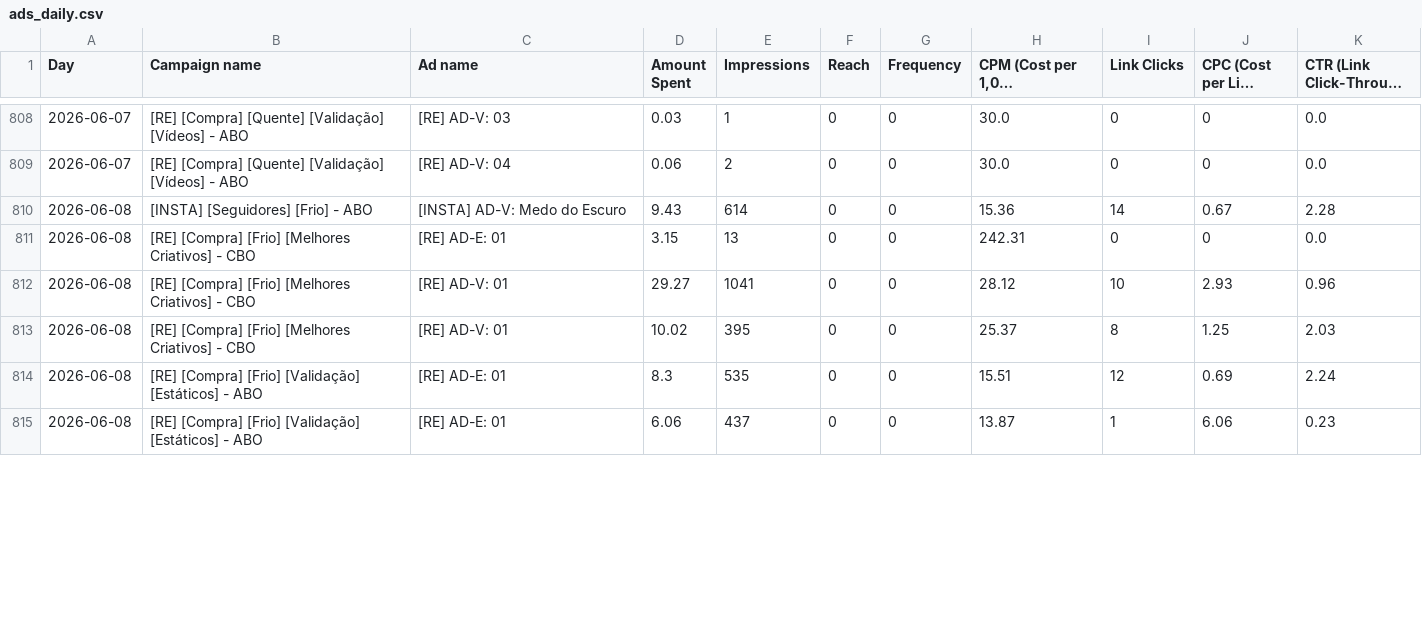
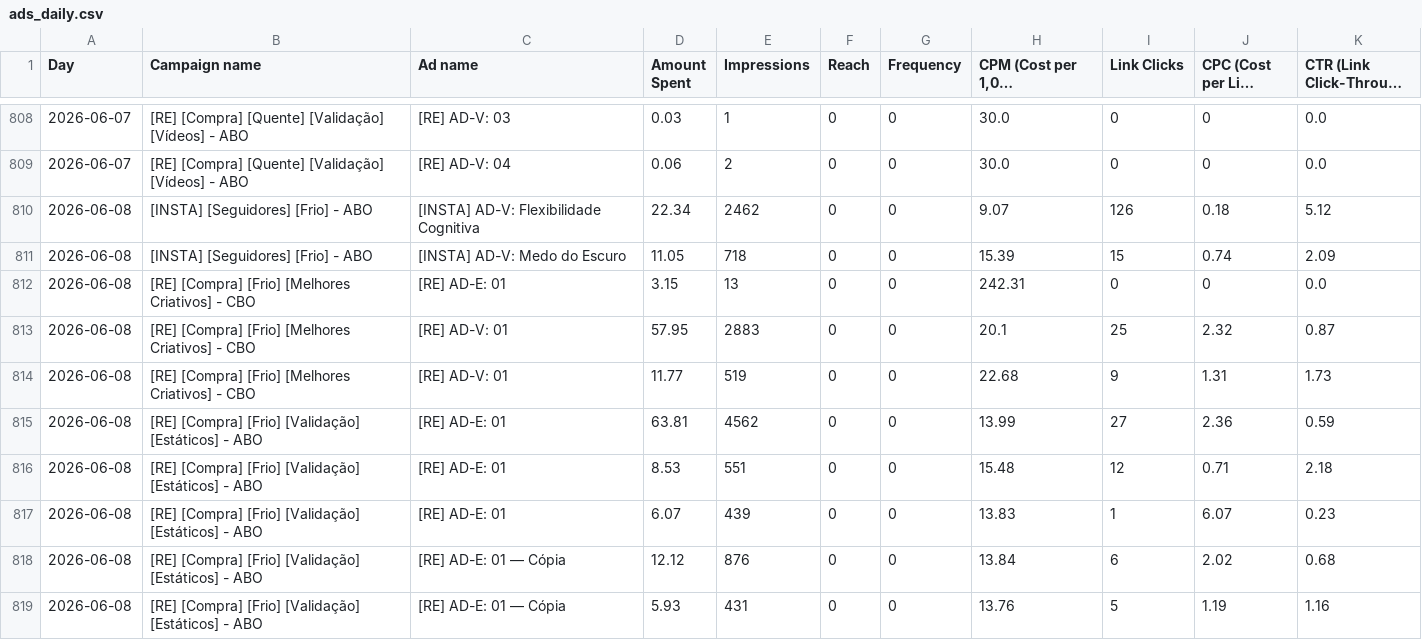
Before and after one commit to nathaliaheringer/dashboard-vendas, a CSV file: dashboard-vendas/ads_daily.csv, drawn as a sheet; only a part is shown, gaps mark what is left out; long unchanged cells end in …; addresses are those after the commit; the diff covers the shown part only; the diff names each change by its address in the sheet, - before the commit and + after, or states it on an @@ line.

```diff
--- a/dashboard-vendas/ads_daily.csv
+++ b/dashboard-vendas/ads_daily.csv
+row 810: 2026-06-08 | [INSTA] [Seguidores] [Frio] - ABO | [INSTA] AD-V: Flexibilidade Cognitiva | 22.34 | 2462 | 0 | 0 | 9.07 | 126 | 0.18 | 5.12
-D811 (Amount Spent): 9.43
+D811 (Amount Spent): 11.05
-E811 (Impressions): 614
+E811 (Impressions): 718
-H811 (CPM (Cost per 1,000 Impressions)): 15.36
+H811 (CPM (Cost per 1,000 Impressions)): 15.39
-I811 (Link Clicks): 14
+I811 (Link Clicks): 15
-J811 (CPC (Cost per Link Click)): 0.67
+J811 (CPC (Cost per Link Click)): 0.74
-K811 (CTR (Link Click-Through Rate)): 2.28
+K811 (CTR (Link Click-Through Rate)): 2.09
-D813 (Amount Spent): 29.27
+D813 (Amount Spent): 57.95
-E813 (Impressions): 1041
+E813 (Impressions): 2883
-H813 (CPM (Cost per 1,000 Impressions)): 28.12
+H813 (CPM (Cost per 1,000 Impressions)): 20.1
-I813 (Link Clicks): 10
+I813 (Link Clicks): 25
-J813 (CPC (Cost per Link Click)): 2.93
+J813 (CPC (Cost per Link Click)): 2.32
-K813 (CTR (Link Click-Through Rate)): 0.96
+K813 (CTR (Link Click-Through Rate)): 0.87
-D814 (Amount Spent): 10.02
+D814 (Amount Spent): 11.77
-E814 (Impressions): 395
+E814 (Impressions): 519
-H814 (CPM (Cost per 1,000 Impressions)): 25.37
+H814 (CPM (Cost per 1,000 Impressions)): 22.68
-I814 (Link Clicks): 8
+I814 (Link Clicks): 9
-J814 (CPC (Cost per Link Click)): 1.25
+J814 (CPC (Cost per Link Click)): 1.31
-K814 (CTR (Link Click-Through Rate)): 2.03
+K814 (CTR (Link Click-Through Rate)): 1.73
+row 815: 2026-06-08 | [RE] [Compra] [Frio] [Validação] [Estáticos] - ABO | [RE] AD-E: 01 | 63.81 | 4562 | 0 | 0 | 13.99 | 27 | 2.36 | 0.59
-D816 (Amount Spent): 8.3
+D816 (Amount Spent): 8.53
-E816 (Impressions): 535
+E816 (Impressions): 551
-H816 (CPM (Cost per 1,000 Impressions)): 15.51
+H816 (CPM (Cost per 1,000 Impressions)): 15.48
-J816 (CPC (Cost per Link Click)): 0.69
+J816 (CPC (Cost per Link Click)): 0.71
-K816 (CTR (Link Click-Through Rate)): 2.24
+K816 (CTR (Link Click-Through Rate)): 2.18
-D817 (Amount Spent): 6.06
+D817 (Amount Spent): 6.07
-E817 (Impressions): 437
+E817 (Impressions): 439
-H817 (CPM (Cost per 1,000 Impressions)): 13.87
+H817 (CPM (Cost per 1,000 Impressions)): 13.83
-J817 (CPC (Cost per Link Click)): 6.06
+J817 (CPC (Cost per Link Click)): 6.07
+row 818: 2026-06-08 | [RE] [Compra] [Frio] [Validação] [Estáticos] - ABO | [RE] AD-E: 01 — Cópia | 12.12 | 876 | 0 | 0 | 13.84 | 6 | 2.02 | 0.68
+row 819: 2026-06-08 | [RE] [Compra] [Frio] [Validação] [Estáticos] - ABO | [RE] AD-E: 01 — Cópia | 5.93 | 431 | 0 | 0 | 13.76 | 5 | 1.19 | 1.16
```
Also changed, not shown: 5 added rows, 17 moved rows and 42 edited cells elsewhere in this file, 1 other file.
